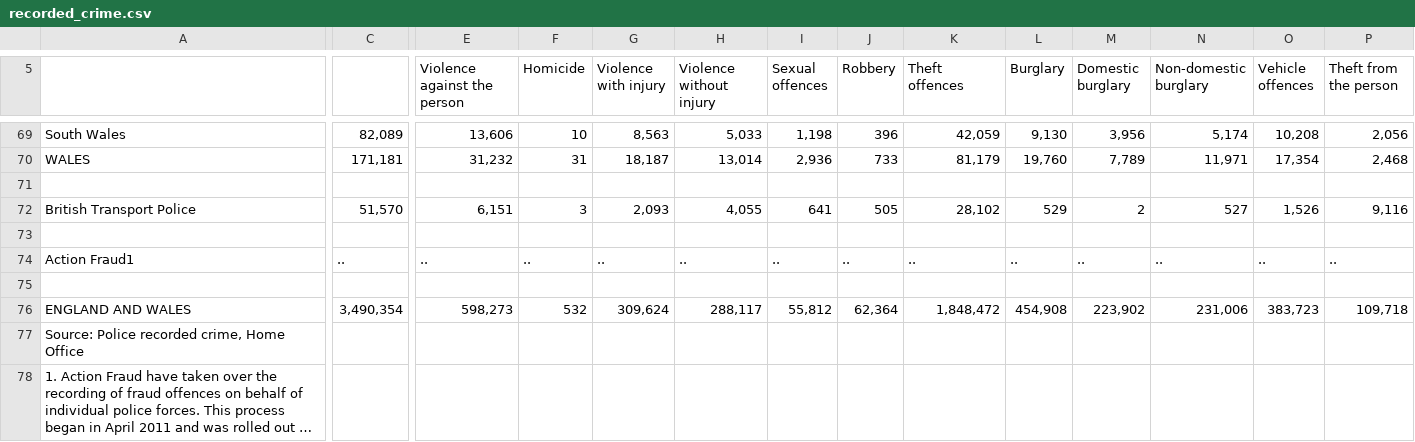
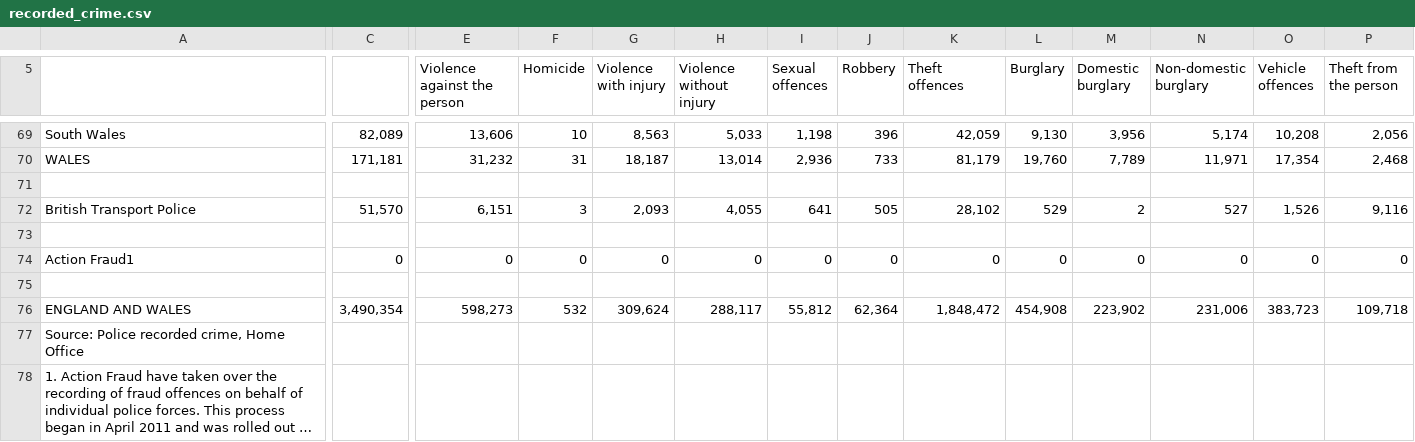
Before and after one commit to benargo/atwd, a CSV file: data/recorded_crime.csv, drawn as a sheet; only a part is shown, gaps mark what is left out; long unchanged cells end in …; the diff covers the shown part only; the diff names each change by its address in the sheet, - before the commit and + after, or states it on an @@ line.

```diff
--- a/data/recorded_crime.csv
+++ b/data/recorded_crime.csv
-C74: ..
+C74: 0
-E74 (Violence against the person): ..
+E74 (Violence against the person): 0
-F74 (Homicide): ..
+F74 (Homicide): 0
-G74 (Violence with injury): ..
+G74 (Violence with injury): 0
-H74 (Violence without injury): ..
+H74 (Violence without injury): 0
-I74 (Sexual offences): ..
+I74 (Sexual offences): 0
-J74 (Robbery): ..
+J74 (Robbery): 0
-K74 (Theft offences): ..
+K74 (Theft offences): 0
-L74 (Burglary): ..
+L74 (Burglary): 0
-M74 (Domestic burglary): ..
+M74 (Domestic burglary): 0
-N74 (Non-domestic burglary): ..
+N74 (Non-domestic burglary): 0
-O74 (Vehicle offences): ..
+O74 (Vehicle offences): 0
-P74 (Theft from the person): ..
+P74 (Theft from the person): 0
```
Also changed, not shown: 9 edited cells elsewhere in this file, 4 other files.
